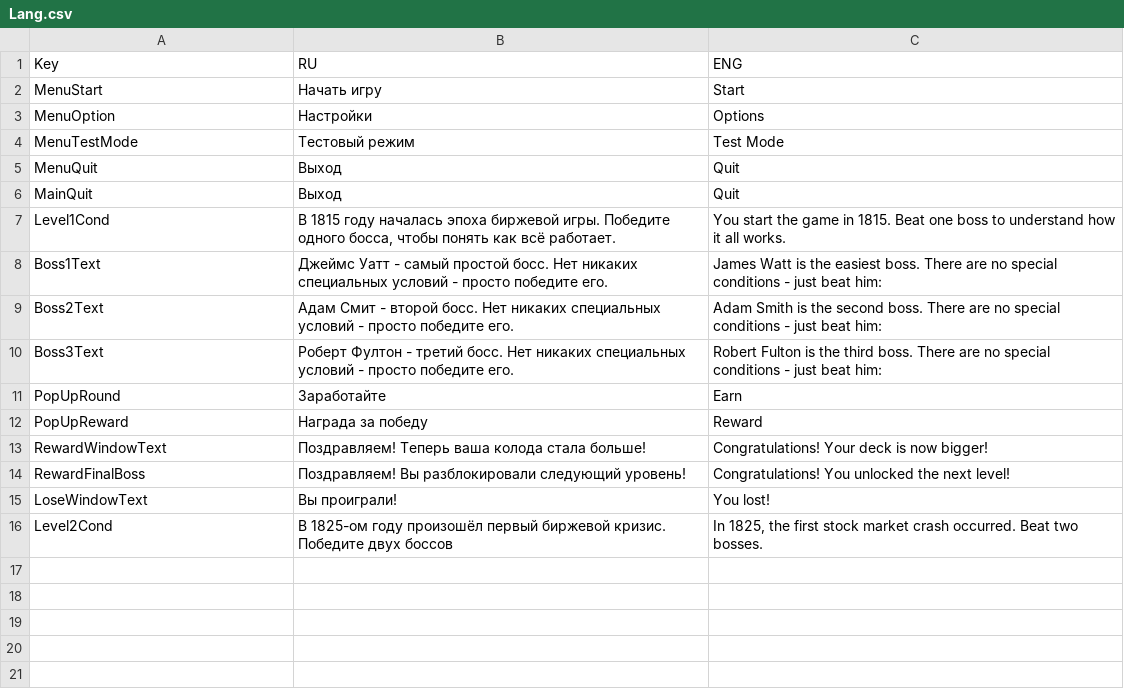
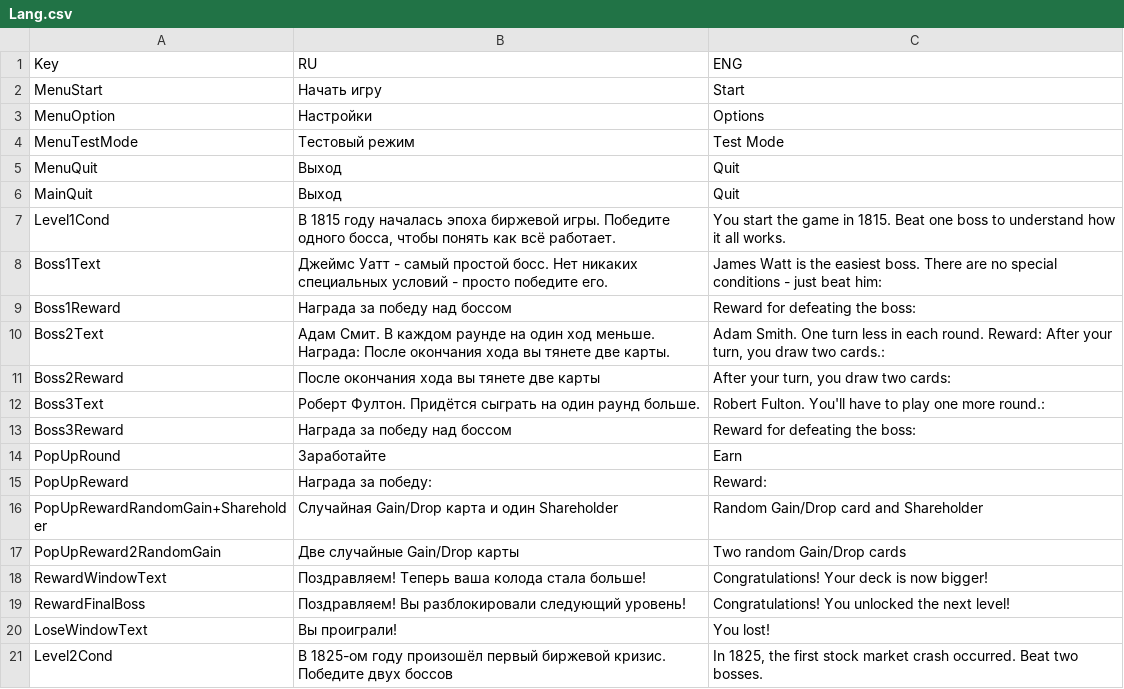
Before and after one commit to shishmanivan/Bressoles, a CSV file: Lang.csv, drawn as a sheet.

```diff
--- a/Lang.csv
+++ b/Lang.csv
@@ -8,6 +8,11 @@ Level1Cond;В 1815 году началась эпоха биржевой игр
 Boss1Text;Джеймс Уатт - самый простой босс. Нет никаких специальных условий - просто победите его.;James Watt is the easiest boss. There are no special conditions - just beat him:
-Boss2Text;Адам Смит - второй босс. Нет никаких специальных условий - просто победите его.;Adam Smith is the second boss. There are no special conditions - just beat him:
-Boss3Text;Роберт Фултон - третий босс. Нет никаких специальных условий - просто победите его.;Robert Fulton is the third boss. There are no special conditions - just beat him:
+Boss1Reward;Награда за победу над боссом;Reward for defeating the boss:
+Boss2Text;Адам Смит. В каждом раунде на один ход меньше. Награда: После окончания хода вы тянете две карты.;Adam Smith. One turn less in each round. Reward: After your turn, you draw two cards.:
+Boss2Reward;После окончания хода вы тянете две карты;After your turn, you draw two cards:
+Boss3Text;Роберт Фултон. Придётся сыграть на один раунд больше.;Robert Fulton. You'll have to play one more round.:
+Boss3Reward;Награда за победу над боссом;Reward for defeating the boss:
 PopUpRound;Заработайте;Earn
-PopUpReward;Награда за победу;Reward
+PopUpReward;Награда за победу:;Reward:
+PopUpRewardRandomGain+Shareholder;Случайная Gain/Drop карта и один Shareholder;Random Gain/Drop card and Shareholder
+PopUpReward2RandomGain;Две случайные Gain/Drop карты;Two random Gain/Drop cards
 RewardWindowText;Поздравляем! Теперь ваша колода стала больше!;Congratulations! Your deck is now bigger!
```
Also changed, not shown: 7 other files.
